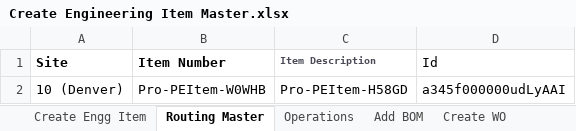
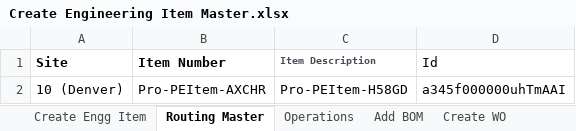
Before and after one commit to msuryawanshi20/ParallelExecution, an Excel workbook: templates/AutomationOrg/Create Engineering Item Master.xlsx, sheet Routing Master, drawn as a sheet; values as stored, in another font and other column widths than the file's, no borders; the diff names each change by its address in the sheet, - before the commit and + after, or states it on an @@ line.

```diff
--- a/templates/AutomationOrg/Create Engineering Item Master.xlsx (sheet Routing Master)
+++ b/templates/AutomationOrg/Create Engineering Item Master.xlsx (sheet Routing Master)
-B2 (Item Number): Pro-PEItem-W0WHB
+B2 (Item Number): Pro-PEItem-AXCHR
-D2 (Id): a345f000000udLyAAI
+D2 (Id): a345f000000uhTmAAI
```
Also changed, not shown: 4 other files.
